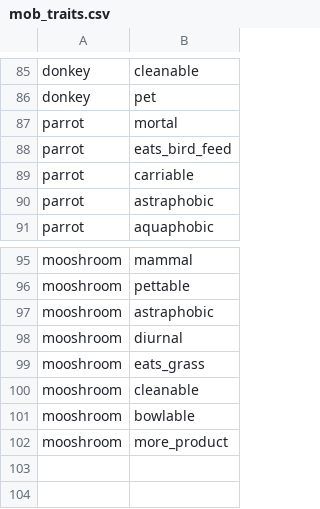
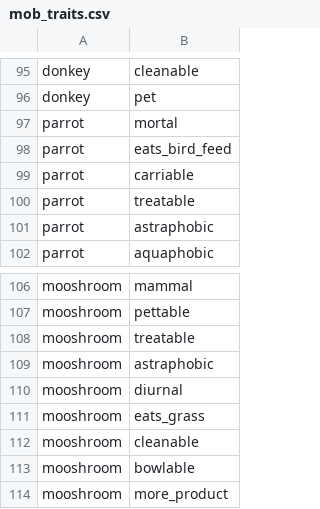
Before and after one commit to Harvest-Festival/Husbandry, a CSV file: src/generated/resources/data/husbandry/database/mob_traits.csv, drawn as a sheet; only a part is shown, gaps mark what is left out; the diff covers the shown part only; the diff names each change by its address in the sheet, - before the commit and + after, or states it on an @@ line.

Commit message:
merge the book categories, move treats to trait system, add brush sounds

```diff
--- a/src/generated/resources/data/husbandry/database/mob_traits.csv
+++ b/src/generated/resources/data/husbandry/database/mob_traits.csv
+row 100: parrot | treatable
+row 108: mooshroom | treatable
```
Also changed, not shown: 10 added rows elsewhere in this file, 34 other files.
